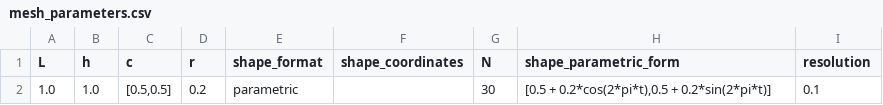
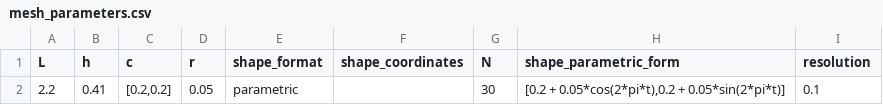
Before and after one commit to Michele-s-team/finite_elements, a CSV file: generate_mesh/2d/square/shape_line/mesh_parameters.csv, drawn as a sheet; only a part is shown; the diff names each change by its address in the sheet, - before the commit and + after, or states it on an @@ line.

Commit message:
Update mesh_parameters.csv

```diff
--- a/generate_mesh/2d/square/shape_line/mesh_parameters.csv
+++ b/generate_mesh/2d/square/shape_line/mesh_parameters.csv
-A2 (L): 1.0
+A2 (L): 2.2
-B2 (h): 1.0
+B2 (h): 0.41
-C2 (c): [0.5,0.5]
+C2 (c): [0.2,0.2]
-D2 (r): 0.2
+D2 (r): 0.05
-H2 (shape_parametric_form): [0.5 + 0.2*cos(2*pi*t),0.5 + 0.2*sin(2*pi*t)]
+H2 (shape_parametric_form): [0.2 + 0.05*cos(2*pi*t),0.2 + 0.05*sin(2*pi*t)]
```
